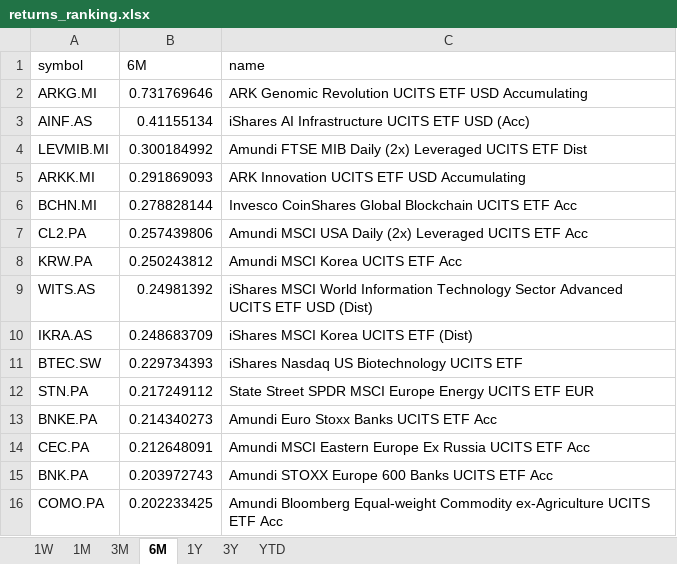
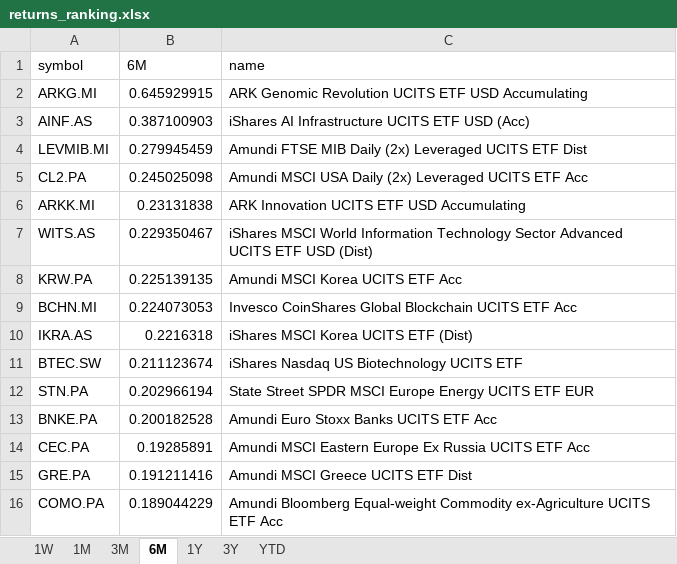
Before and after one commit to laceto/myfinance2, an Excel workbook: data/results/etf/returns_ranking.xlsx, sheet 6M, drawn as a sheet; values as stored, in another font and other column widths than the file's, no borders; removed rows and columns are numbered as before the commit, all else as after; the diff names each change by its address in the sheet, - before the commit and + after, or states it on an @@ line.

```diff
--- a/data/results/etf/returns_ranking.xlsx (sheet 6M)
+++ b/data/results/etf/returns_ranking.xlsx (sheet 6M)
-B2 (6M): 0.731769646
+B2 (6M): 0.645929915
-B3 (6M): 0.41155134
+B3 (6M): 0.387100903
-B4 (6M): 0.300184992
+B4 (6M): 0.279945459
-row 5: ARKK.MI | 0.291869093 | ARK Innovation UCITS ETF USD Accumulating
-row 6: BCHN.MI | 0.278828144 | Invesco CoinShares Global Blockchain UCITS ETF Acc
-B5 (6M): 0.257439806
+B5 (6M): 0.245025098
-row 8: KRW.PA | 0.250243812 | Amundi MSCI Korea UCITS ETF Acc
+row 6: ARKK.MI | 0.23131838 | ARK Innovation UCITS ETF USD Accumulating
-B7 (6M): 0.24981392
+B7 (6M): 0.229350467
+row 8: KRW.PA | 0.225139135 | Amundi MSCI Korea UCITS ETF Acc
+row 9: BCHN.MI | 0.224073053 | Invesco CoinShares Global Blockchain UCITS ETF Acc
-B10 (6M): 0.248683709
+B10 (6M): 0.2216318
-B11 (6M): 0.229734393
+B11 (6M): 0.211123674
-B12 (6M): 0.217249112
+B12 (6M): 0.202966194
-B13 (6M): 0.214340273
+B13 (6M): 0.200182528
-B14 (6M): 0.212648091
+B14 (6M): 0.19285891
-row 15: BNK.PA | 0.203972743 | Amundi STOXX Europe 600 Banks UCITS ETF Acc
+row 15: GRE.PA | 0.191211416 | Amundi MSCI Greece UCITS ETF Dist
-B16 (6M): 0.202233425
+B16 (6M): 0.189044229
```
Also changed, not shown: sheet 3M, sheet 1W, sheet 1M, sheet 1Y, sheet YTD, sheet 3Y, 2 other files.
